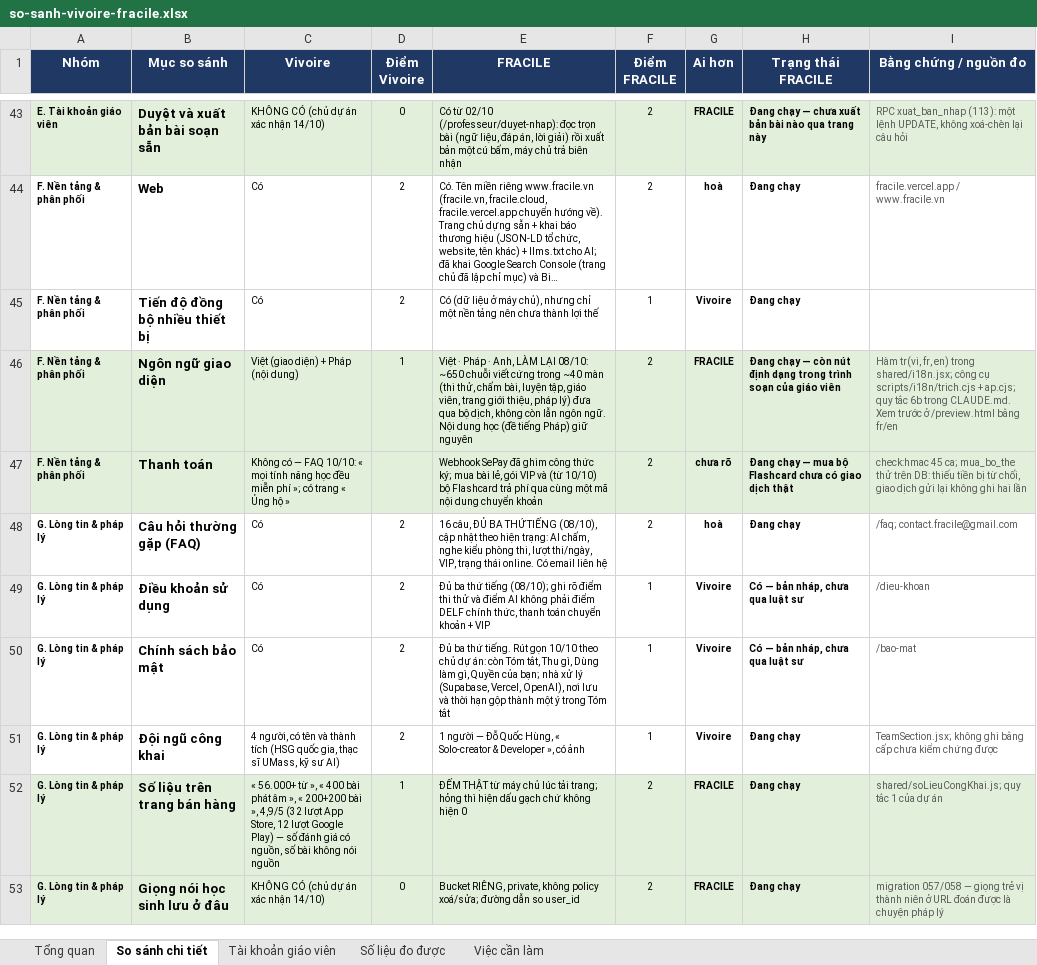
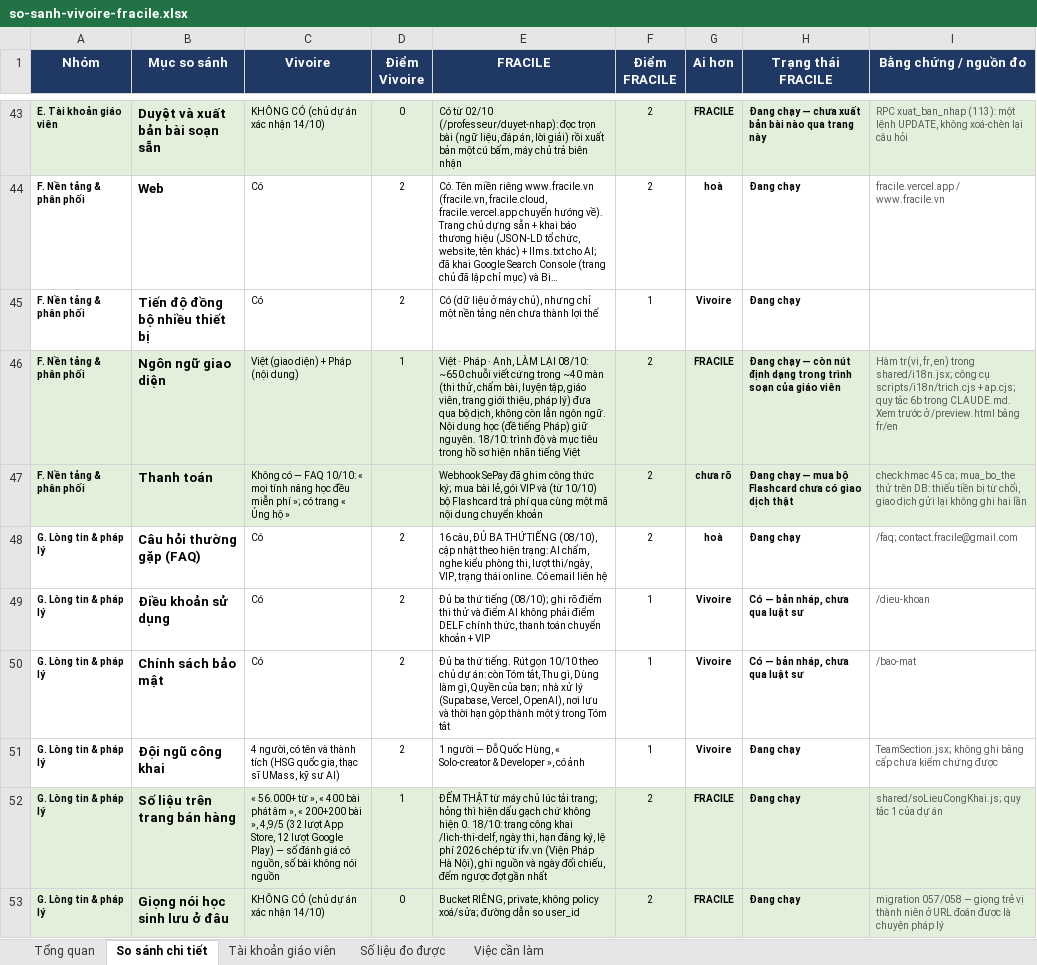
Before and after one commit to dhunff/ma-classe-de-francais, an Excel workbook: docs/so-sanh-vivoire-fracile.xlsx, sheet So sánh chi tiết, drawn as a sheet; only a part is shown, gaps mark what is left out; long unchanged cells end in …; values as stored, in another font and other column widths than the file's, no borders; the diff names each change by its address in the sheet, - before the commit and + after, or states it on an @@ line.

```diff
--- a/docs/so-sanh-vivoire-fracile.xlsx (sheet So sánh chi tiết)
+++ b/docs/so-sanh-vivoire-fracile.xlsx (sheet So sánh chi tiết)
-E46 (FRACILE): …Pháp) giữ nguyên
+E46 (FRACILE): …Pháp) giữ nguyên. 18/10: trình độ và mục tiêu trong hồ sơ hiện nhãn tiếng Việt
-E52 (FRACILE): …không hiện 0
+E52 (FRACILE): …không hiện 0. 18/10: trang công khai /lich-thi-delf, ngày thi, hạn đăng ký, lệ phí 2026 chép từ ifv.vn (Viện Pháp Hà Nội), ghi nguồn và ngày đối chiếu, đếm ngược đợt gần nhất
```
Also changed, not shown: sheet Tổng quan.
